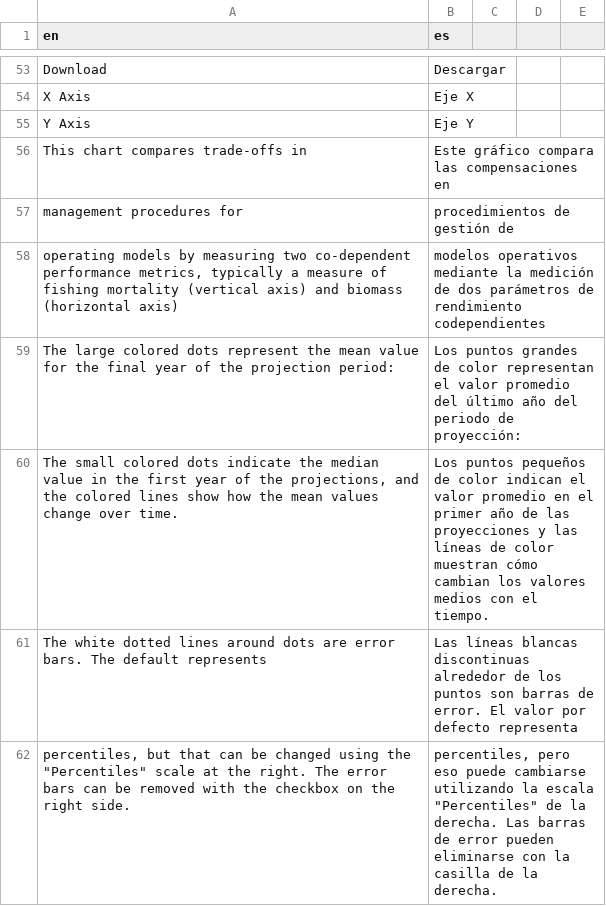
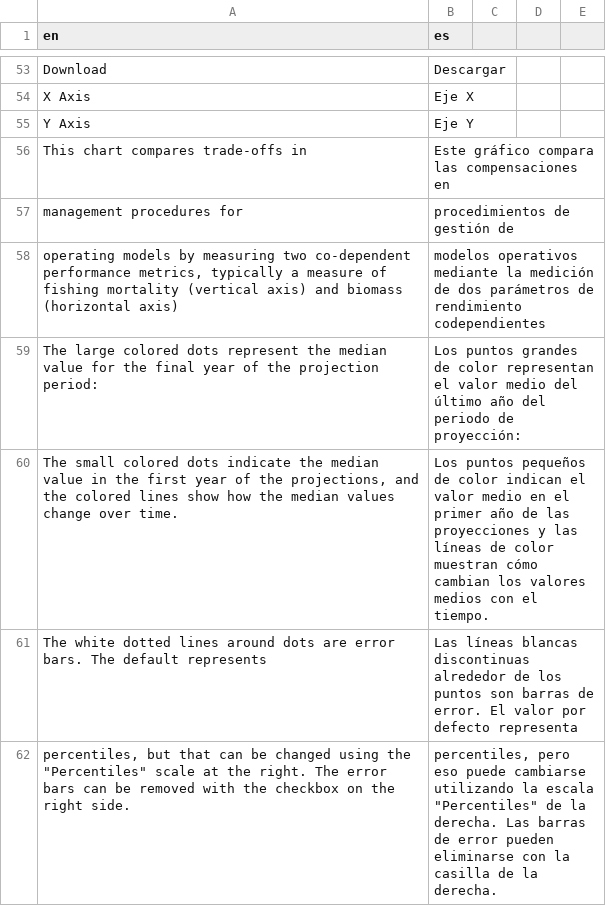
Before and after one commit to Blue-Matter/Slick, a CSV file: inst/translations/translation_es.csv, drawn as a sheet; only a part is shown, gaps mark what is left out; the diff covers the shown part only.

Commit message:
Revert "change from median to mean in TS plots"
This reverts commit 0533073c1b92dcd8b4547d2a47a04de75ab8e8c9.

```diff
--- a/inst/translations/translation_es.csv
+++ b/inst/translations/translation_es.csv
@@ -59,2 +59,2 @@ This chart compares trade-offs in,Este gráfico compara las compensaciones en,,,
-The large colored dots represent the mean value for the final year of the projection period: ,Los puntos grandes de color representan el valor promedio del último año del periodo de proyección: ,,,
-"The small colored dots indicate the median value in the first year of the projections, and the colored lines show how the mean values change over time.",Los puntos pequeños de color indican el valor promedio en el primer año de las proyecciones y las líneas de color muestran cómo cambian los valores medios con el tiempo.,,,
+The large colored dots represent the median value for the final year of the projection period: ,Los puntos grandes de color representan el valor medio del último año del periodo de proyección:
+"The small colored dots indicate the median value in the first year of the projections, and the colored lines show how the median values change over time.",Los puntos pequeños de color indican el valor medio en el primer año de las proyecciones y las líneas de color muestran cómo cambian los valores medios con el tiempo.
```
Also changed, not shown: 7 edited cells elsewhere in this file, inst/translations/translation_fr.csv, 5 other files.
